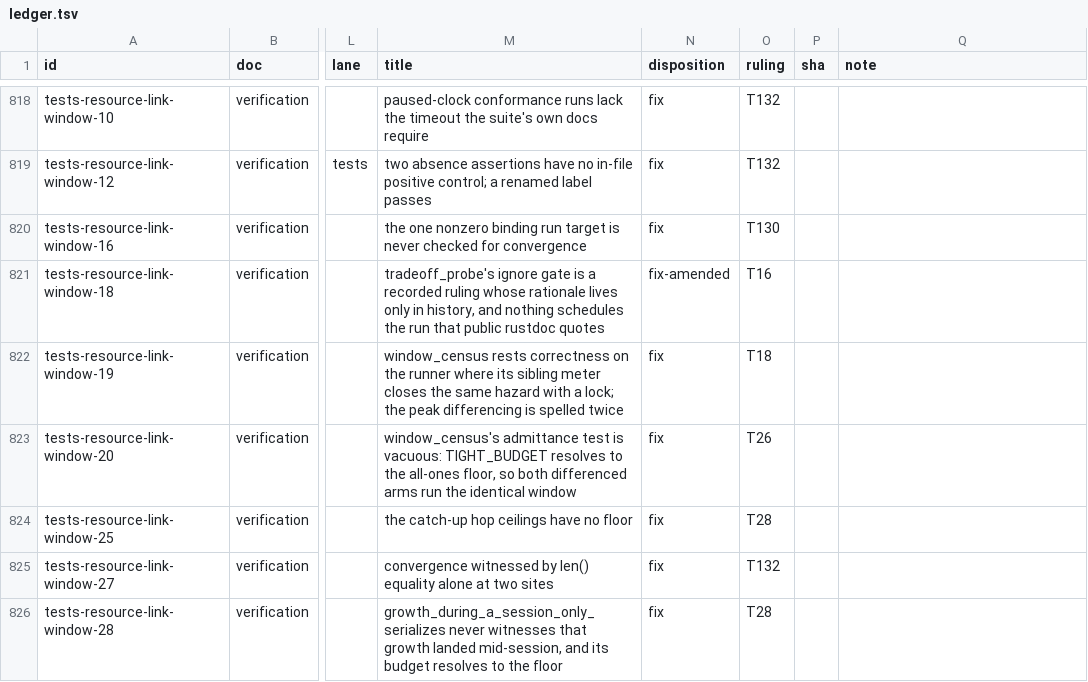
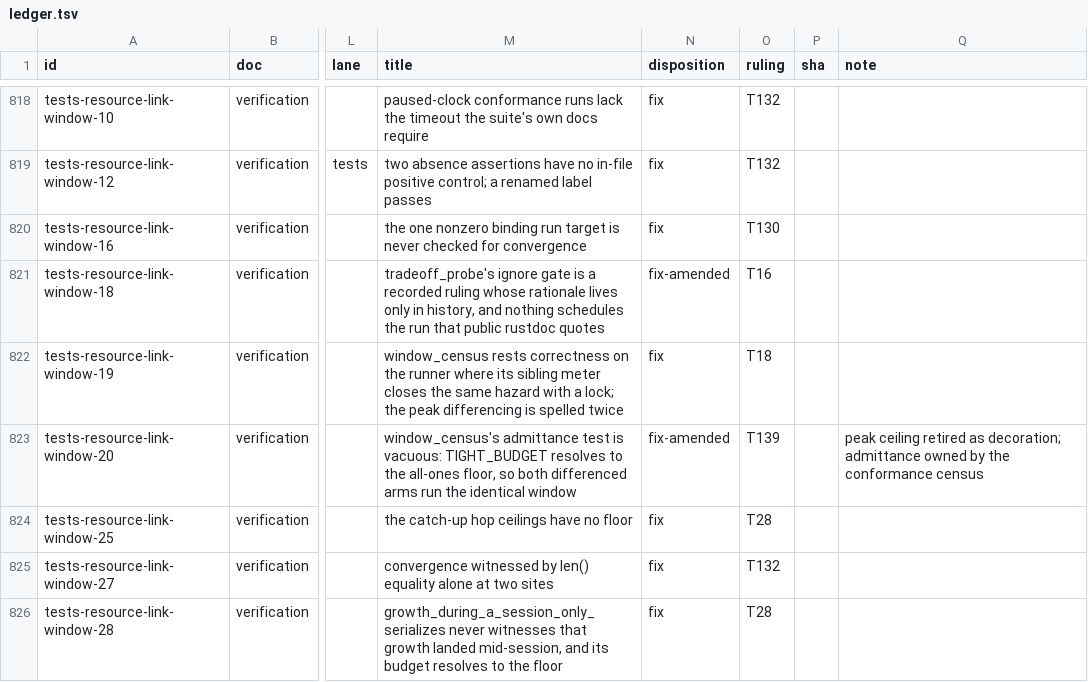
Before and after one commit to oxidecomputer/rumors, a TSV file: .agent-notes/2026-09-01-holistic-review-rumors/triage/ledger.tsv, drawn as a sheet; only a part is shown, gaps mark what is left out; the diff names each change by its address in the sheet, - before the commit and + after, or states it on an @@ line.

Commit message:
Agent note: ledger row for the window census points at T139

```diff
--- a/.agent-notes/2026-09-01-holistic-review-rumors/triage/ledger.tsv
+++ b/.agent-notes/2026-09-01-holistic-review-rumors/triage/ledger.tsv
-N823 (disposition): fix
+N823 (disposition): fix-amended
-O823 (ruling): T26
+O823 (ruling): T139
-Q823 (note): (empty)
+Q823 (note): peak ceiling retired as decoration; admittance owned by the conformance census
```
